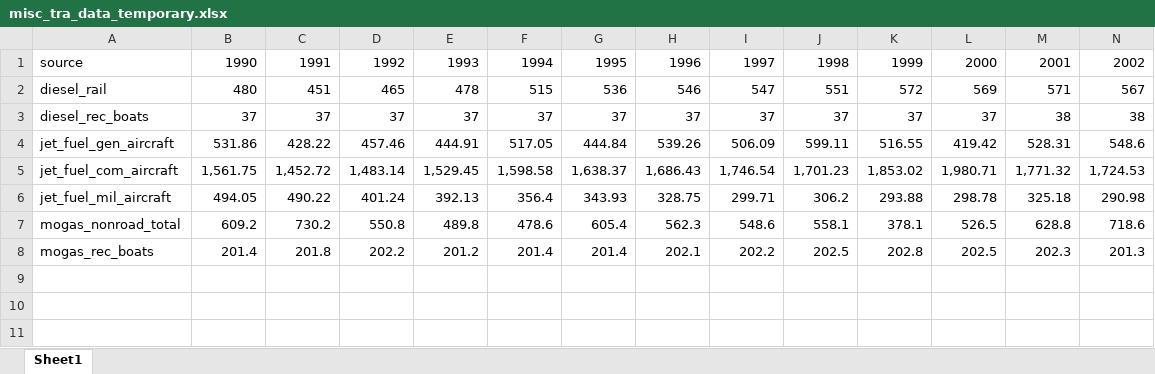
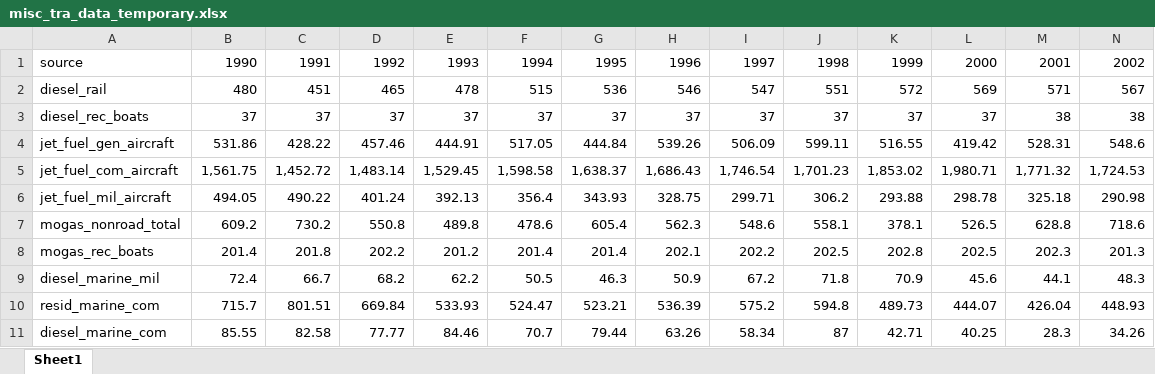
Before and after one commit to joewcorra/GHG-inventory-FFC, an Excel workbook: data/misc_tra_data_temporary.xlsx, sheet Sheet1, drawn as a sheet; only a part is shown; values as stored, in another font and other column widths than the file's, no borders; rows hold the shown columns only; the diff names each change by its address in the sheet, - before the commit and + after, or states it on an @@ line.

```diff
--- a/data/misc_tra_data_temporary.xlsx (sheet Sheet1)
+++ b/data/misc_tra_data_temporary.xlsx (sheet Sheet1)
+row 9: diesel_marine_mil | 72.4 | 66.7 | 68.2 | 62.2 | 50.5 | 46.3 | 50.9 | 67.2 | 71.8 | 70.9 | 45.6 | 44.1 | 48.3
+row 10: resid_marine_com | 715.7 | 801.51 | 669.84 | 533.93 | 524.47 | 523.21 | 536.39 | 575.2 | 594.8 | 489.73 | 444.07 | 426.04 | 448.93
+row 11: diesel_marine_com | 85.55 | 82.58 | 77.77 | 84.46 | 70.7 | 79.44 | 63.26 | 58.34 | 87 | 42.71 | 40.25 | 28.3 | 34.26
```
Also changed, not shown: data/carbon_factors.xlsx, data/ippu_distributions.xlsx, 7 other files.
